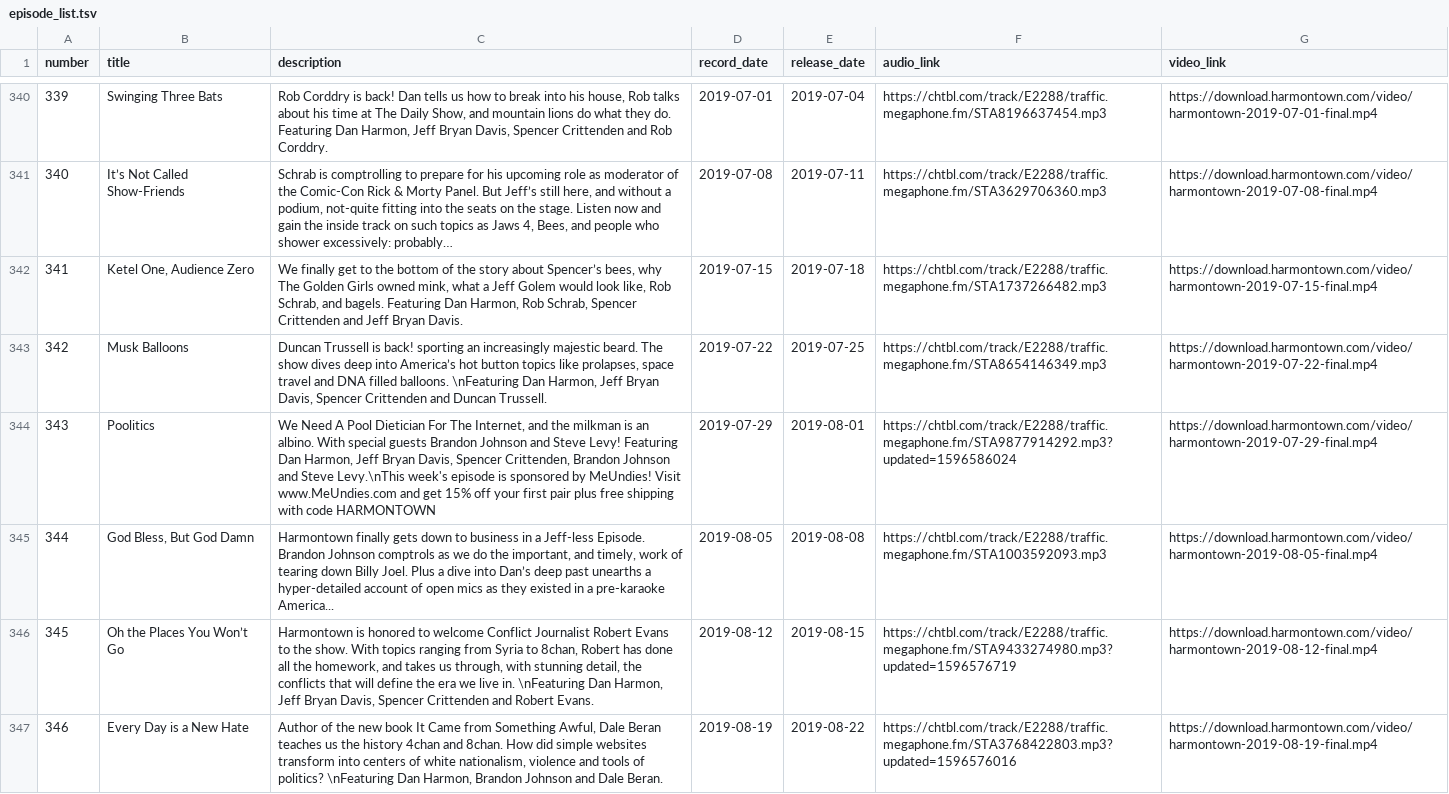
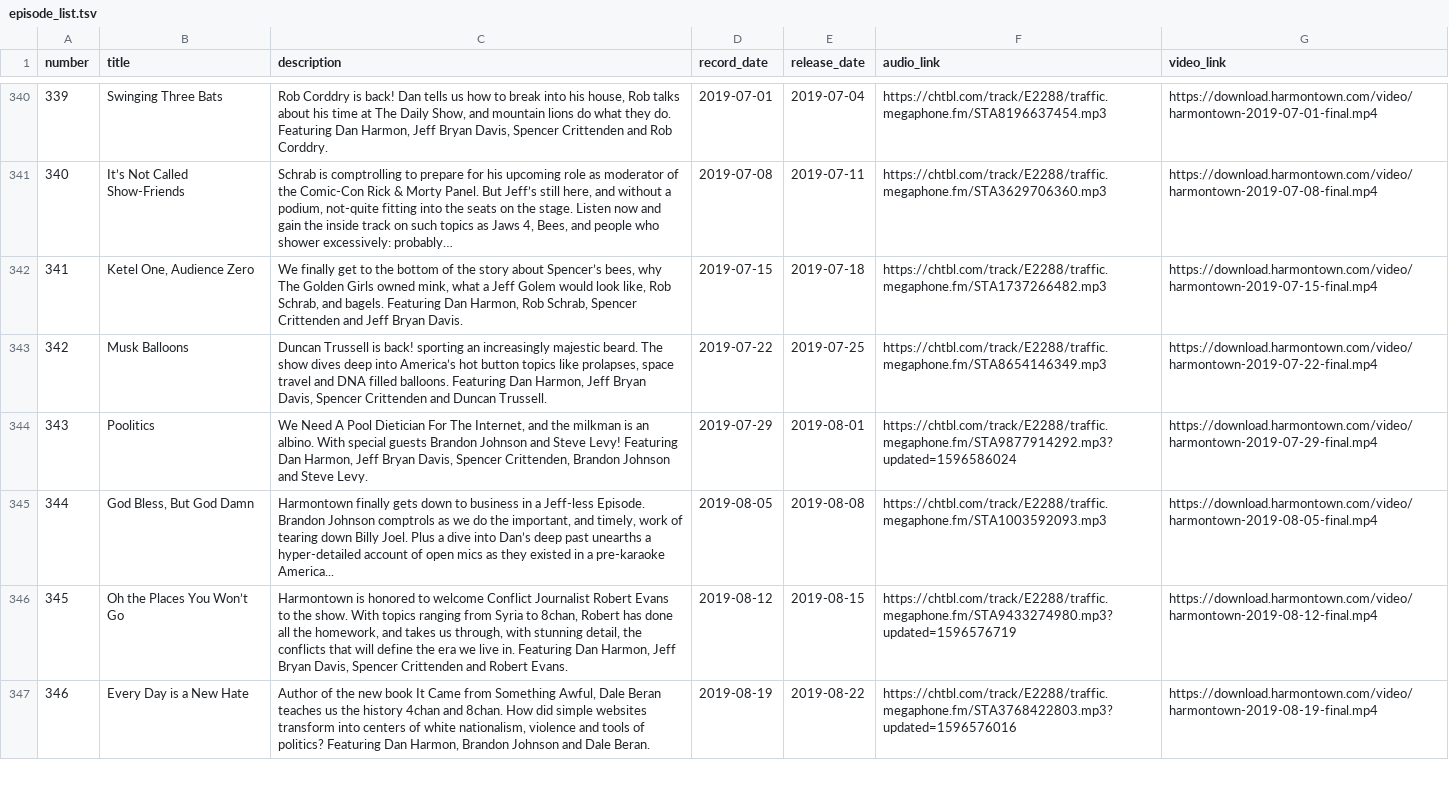
Before and after one commit to liddiard/harmontown-search, a TSV file: episodes/episode_list.tsv (was episode_list.tsv), drawn as a sheet; only a part is shown, gaps mark what is left out; the diff covers the shown part only.

Commit message:
move episode scripts into episodes dir

```diff
--- a/episode_list.tsv
+++ b/episodes/episode_list.tsv
@@ -343,5 +343,5 @@ number	title	description	record_date	release_date	audio_link	video_link
-342	Musk Balloons	Duncan Trussell is back! sporting an increasingly majestic beard. The show dives deep into America’s hot button topics like prolapses, space travel and DNA filled balloons. \nFeaturing Dan Harmon, Jeff Bryan Davis, Spencer Crittenden and Duncan Trussell.	2019-07-22	2019-07-25	https://chtbl.com/track/E2288/traffic.megaphone.fm/STA8654146349.mp3	https://download.harmontown.com/video/harmontown-2019-07-22-final.mp4
-343	Poolitics	We Need A Pool Dietician For The Internet, and the milkman is an albino. With special guests Brandon Johnson and Steve Levy! Featuring Dan Harmon, Jeff Bryan Davis, Spencer Crittenden, Brandon Johnson and Steve Levy.\nThis week's episode is sponsored by MeUndies! Visit www.MeUndies.com and get 15% off your first pair plus free shipping with code HARMONTOWN	2019-07-29	2019-08-01	https://chtbl.com/track/E2288/traffic.megaphone.fm/STA9877914292.mp3?updated=1596586024	https://download.harmontown.com/video/harmontown-2019-07-29-final.mp4
+342	Musk Balloons	Duncan Trussell is back! sporting an increasingly majestic beard. The show dives deep into America’s hot button topics like prolapses, space travel and DNA filled balloons. Featuring Dan Harmon, Jeff Bryan Davis, Spencer Crittenden and Duncan Trussell.	2019-07-22	2019-07-25	https://chtbl.com/track/E2288/traffic.megaphone.fm/STA8654146349.mp3	https://download.harmontown.com/video/harmontown-2019-07-22-final.mp4
+343	Poolitics	We Need A Pool Dietician For The Internet, and the milkman is an albino. With special guests Brandon Johnson and Steve Levy! Featuring Dan Harmon, Jeff Bryan Davis, Spencer Crittenden, Brandon Johnson and Steve Levy.	2019-07-29	2019-08-01	https://chtbl.com/track/E2288/traffic.megaphone.fm/STA9877914292.mp3?updated=1596586024	https://download.harmontown.com/video/harmontown-2019-07-29-final.mp4
 344	God Bless, But God Damn	Harmontown finally gets down to business in a Jeff-less Episode. Brandon Johnson comptrols as we do the important, and timely, work of tearing down Billy Joel. Plus a dive into Dan’s deep past unearths a hyper-detailed account of open mics as they existed in a pre-karaoke America...	2019-08-05	2019-08-08	https://chtbl.com/track/E2288/traffic.megaphone.fm/STA1003592093.mp3	https://download.harmontown.com/video/harmontown-2019-08-05-final.mp4
-345	Oh the Places You Won’t Go	Harmontown is honored to welcome Conflict Journalist Robert Evans to the show. With topics ranging from Syria to 8chan, Robert has done all the homework, and takes us through, with stunning detail, the conflicts that will define the era we live in. \nFeaturing Dan Harmon, Jeff Bryan Davis, Spencer Crittenden and Robert Evans.	2019-08-12	2019-08-15	https://chtbl.com/track/E2288/traffic.megaphone.fm/STA9433274980.mp3?updated=1596576719	https://download.harmontown.com/video/harmontown-2019-08-12-final.mp4
-346	Every Day is a New Hate	Author of the new book It Came from Something Awful, Dale Beran teaches us the history 4chan and 8chan. How did simple websites transform into centers of white nationalism, violence and tools of politics? \nFeaturing Dan Harmon, Brandon Johnson and Dale Beran.	2019-08-19	2019-08-22	https://chtbl.com/track/E2288/traffic.megaphone.fm/STA3768422803.mp3?updated=1596576016	https://download.harmontown.com/video/harmontown-2019-08-19-final.mp4
+345	Oh the Places You Won’t Go	Harmontown is honored to welcome Conflict Journalist Robert Evans to the show. With topics ranging from Syria to 8chan, Robert has done all the homework, and takes us through, with stunning detail, the conflicts that will define the era we live in. Featuring Dan Harmon, Jeff Bryan Davis, Spencer Crittenden and Robert Evans.	2019-08-12	2019-08-15	https://chtbl.com/track/E2288/traffic.megaphone.fm/STA9433274980.mp3?updated=1596576719	https://download.harmontown.com/video/harmontown-2019-08-12-final.mp4
+346	Every Day is a New Hate	Author of the new book It Came from Something Awful, Dale Beran teaches us the history 4chan and 8chan. How did simple websites transform into centers of white nationalism, violence and tools of politics? Featuring Dan Harmon, Brandon Johnson and Dale Beran.	2019-08-19	2019-08-22	https://chtbl.com/track/E2288/traffic.megaphone.fm/STA3768422803.mp3?updated=1596576016	https://download.harmontown.com/video/harmontown-2019-08-19-final.mp4
```
Also changed, not shown: 81 edited cells elsewhere in this file, 6 other files.
